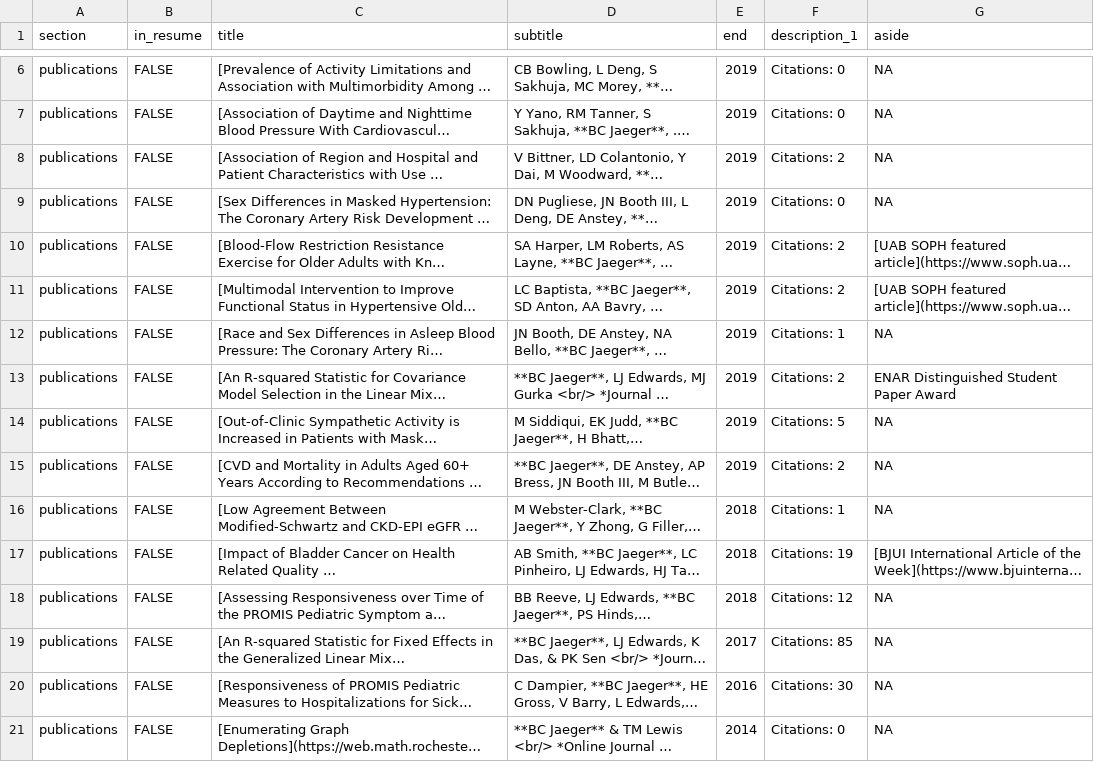
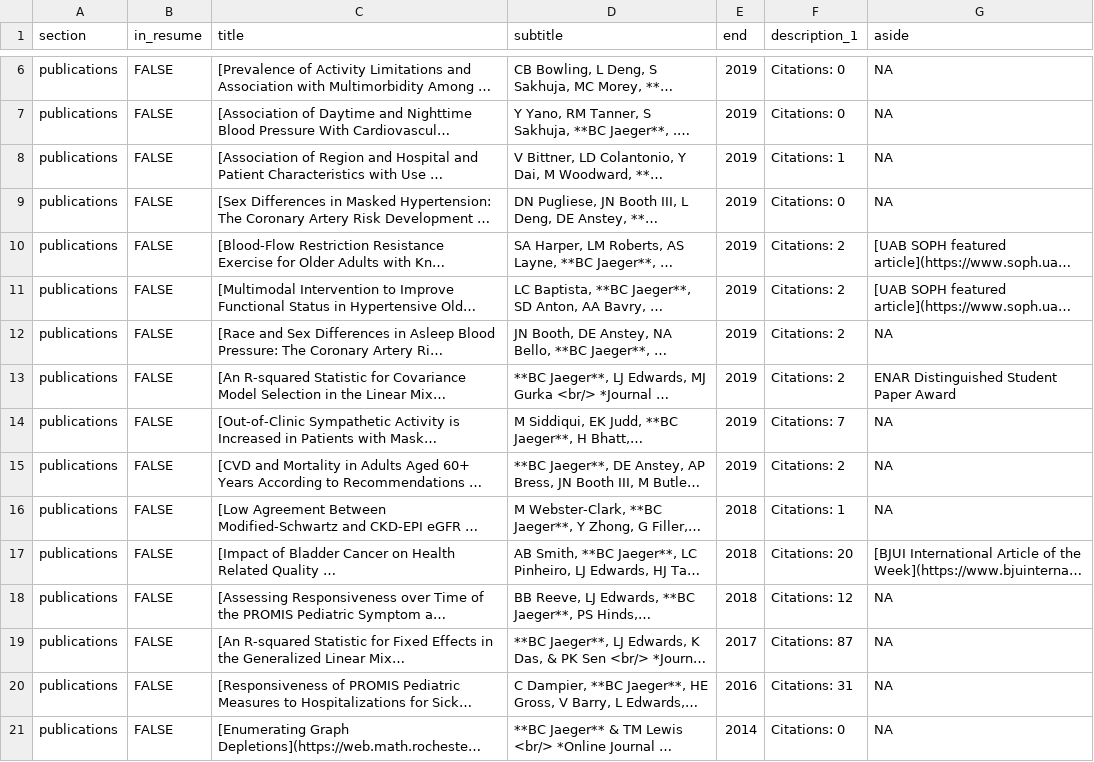
Before and after one commit to bcjaeger/CV-BCJ, a CSV file: data/output/BCJ_Publications.csv, drawn as a sheet; only a part is shown, gaps mark what is left out; long unchanged cells end in …; the diff names each change by its address in the sheet, - before the commit and + after, or states it on an @@ line.

```diff
--- a/data/output/BCJ_Publications.csv
+++ b/data/output/BCJ_Publications.csv
-F8 (description_1): Citations: 2
+F8 (description_1): Citations: 1
-F12 (description_1): Citations: 1
+F12 (description_1): Citations: 2
-F14 (description_1): Citations: 5
+F14 (description_1): Citations: 7
-F17 (description_1): Citations: 19
+F17 (description_1): Citations: 20
-F19 (description_1): Citations: 85
+F19 (description_1): Citations: 87
-F20 (description_1): Citations: 30
+F20 (description_1): Citations: 31
```
Also changed, not shown: data/output/BCJ_Rpacks.csv, 3 other files.
